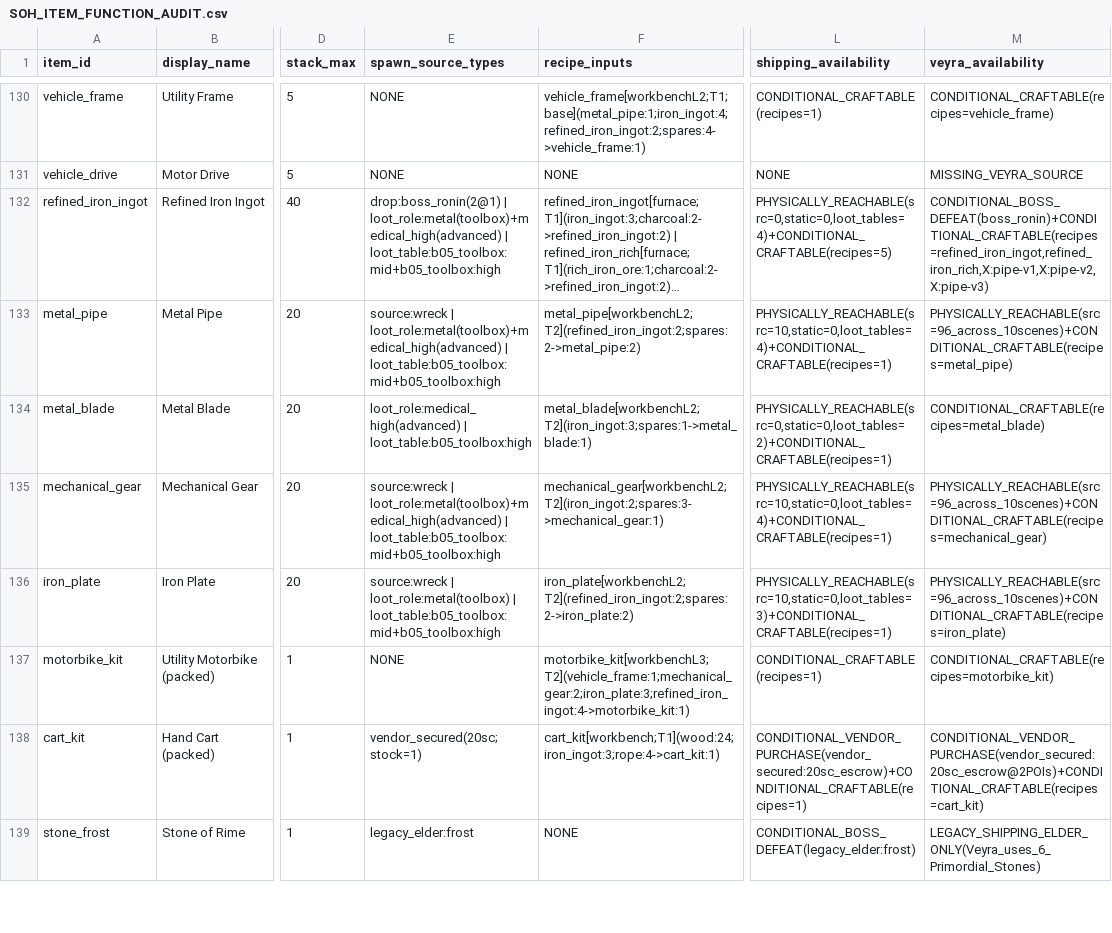
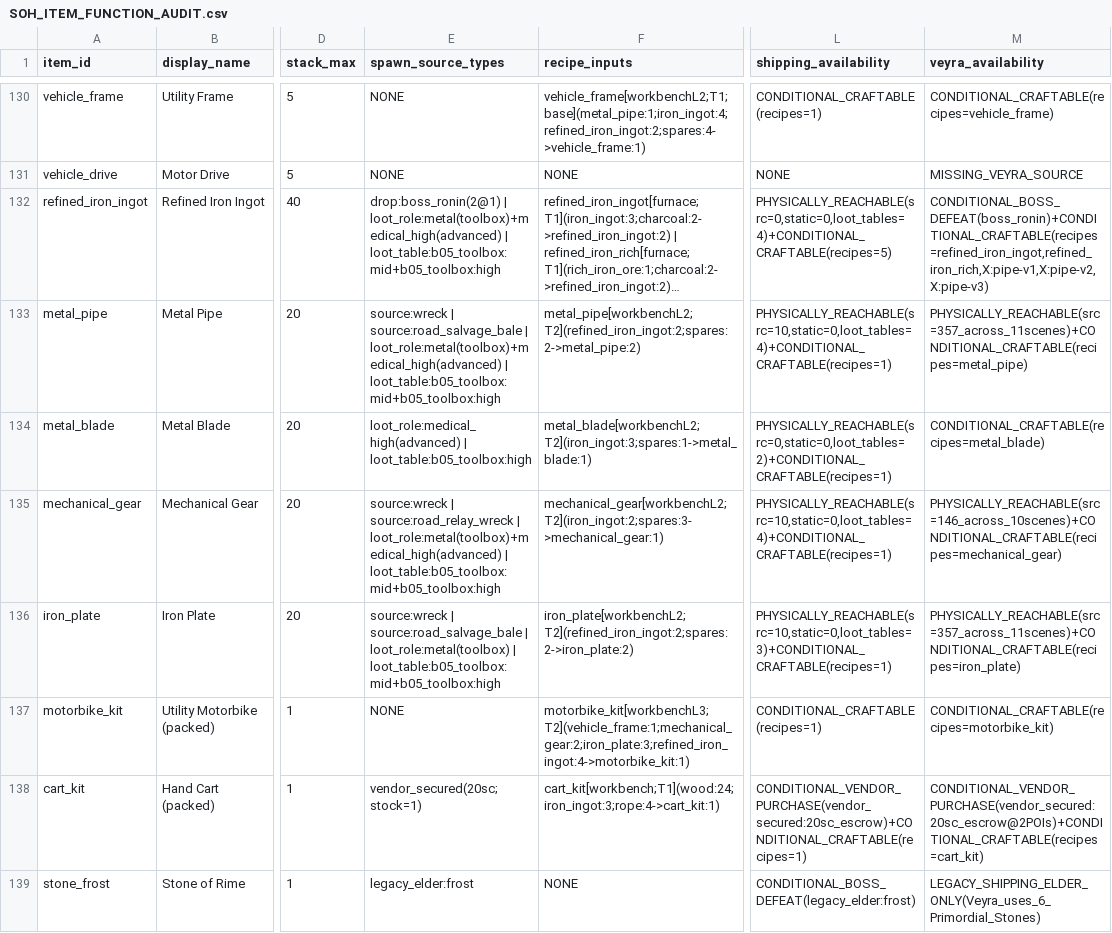
Before and after one commit to Khanh-glitch/Soul-of-Hero, a CSV file: web/reports/economic-network/SOH_ITEM_FUNCTION_AUDIT.csv, drawn as a sheet; only a part is shown, gaps mark what is left out; long unchanged cells end in …; the diff covers the shown part only; the diff names each change by its address in the sheet, - before the commit and + after, or states it on an @@ line.

Commit message:
G1A: three industrial salvage sources on Veyra (Salvage Bale, Relay Wreck, Fuel Rack)
- catalog: road_salvage_bale / road_relay_wreck / road_fuel_rack with per-tool
  salvage damage (harvestBy); legacy scrap / wreck rows untouched
- placement rules 4 for new Veyra runs (roadside 60/25/15 + POI yard slots);
  saves started earlier keep rules 3 and load unchanged (fixture + test)
- engine/sim/persist/continuity carry the placement version; art + render for
  3 sprites x 3 stages
- final-item ledger lists the new physical sources
- tests: g1a-industrial-salvage (16), legacy save fixture, evidence/g1a;
  new-game route bot adapted (knife reserve, junk drop, no self-walling,
  fetches fuel for a cold furnace, walks further for Parts)
- regenerated economic reports

All values SOH_PROVISIONAL.

Co-authored-by: arena-agent <297053741+arena-agent@users.noreply.github.com>

```diff
--- a/web/reports/economic-network/SOH_ITEM_FUNCTION_AUDIT.csv
+++ b/web/reports/economic-network/SOH_ITEM_FUNCTION_AUDIT.csv
-E133 (spawn_source_types): source:wreck | loot_role:metal(toolbox)+medical_high(advanced) |…
+E133 (spawn_source_types): source:wreck | source:road_salvage_bale | loot_role:metal(toolbox)+medical_high(advanced) |…
-M133 (veyra_availability): PHYSICALLY_REACHABLE(src=96_across_10scenes)+CONDITIONAL_CRAFTABLE(recipes=metal_pipe)
+M133 (veyra_availability): PHYSICALLY_REACHABLE(src=357_across_11scenes)+CONDITIONAL_CRAFTABLE(recipes=metal_pipe)
-E135 (spawn_source_types): source:wreck | loot_role:metal(toolbox)+medical_high(advanced) |…
+E135 (spawn_source_types): source:wreck | source:road_relay_wreck | loot_role:metal(toolbox)+medical_high(advanced) |…
-M135 (veyra_availability): PHYSICALLY_REACHABLE(src=96_across_10scenes)+CONDITIONAL_CRAFTABLE(recipes=mechanical_gear)
+M135 (veyra_availability): PHYSICALLY_REACHABLE(src=146_across_10scenes)+CONDITIONAL_CRAFTABLE(recipes=mechanical_gear)
-E136 (spawn_source_types): source:wreck | loot_role:metal(toolbox) |…
+E136 (spawn_source_types): source:wreck | source:road_salvage_bale | loot_role:metal(toolbox) |…
-M136 (veyra_availability): PHYSICALLY_REACHABLE(src=96_across_10scenes)+CONDITIONAL_CRAFTABLE(recipes=iron_plate)
+M136 (veyra_availability): PHYSICALLY_REACHABLE(src=357_across_11scenes)+CONDITIONAL_CRAFTABLE(recipes=iron_plate)
```
Also changed, not shown: 20 edited cells elsewhere in this file, 24 other files.
